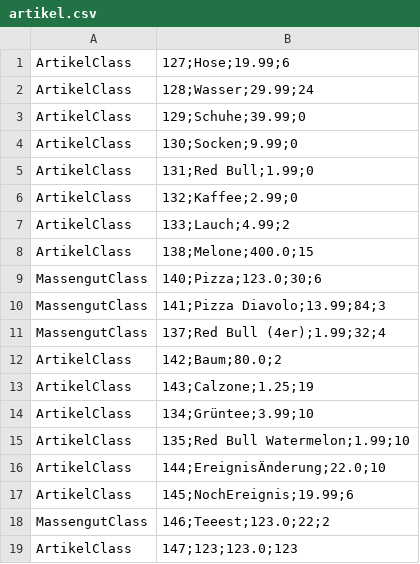
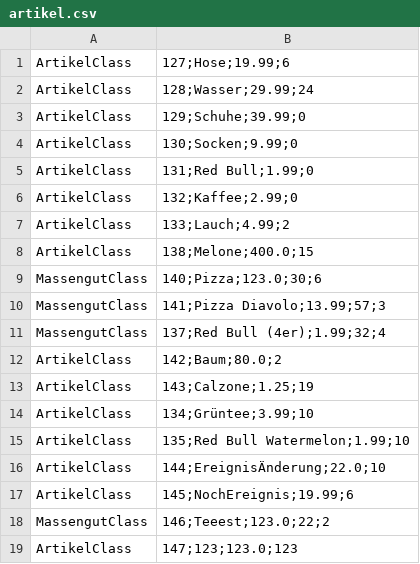
Before and after one commit to omarelhussein/EShop, a CSV file: artikel.csv, drawn as a sheet.

```diff
--- a/artikel.csv
+++ b/artikel.csv
@@ -9,3 +9,3 @@ ArtikelClass|138;Melone;400.0;15
 MassengutClass|140;Pizza;123.0;30;6
-MassengutClass|141;Pizza Diavolo;13.99;84;3
+MassengutClass|141;Pizza Diavolo;13.99;57;3
 MassengutClass|137;Red Bull (4er);1.99;32;4
```
Also changed, not shown: ereignis.csv, 1 other file.
